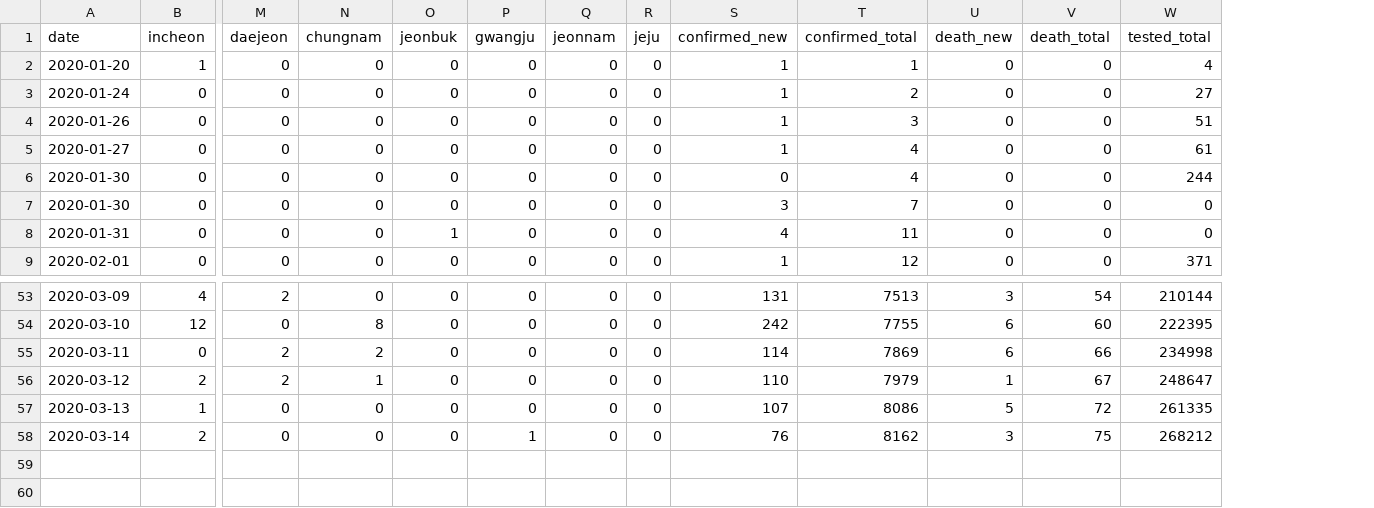
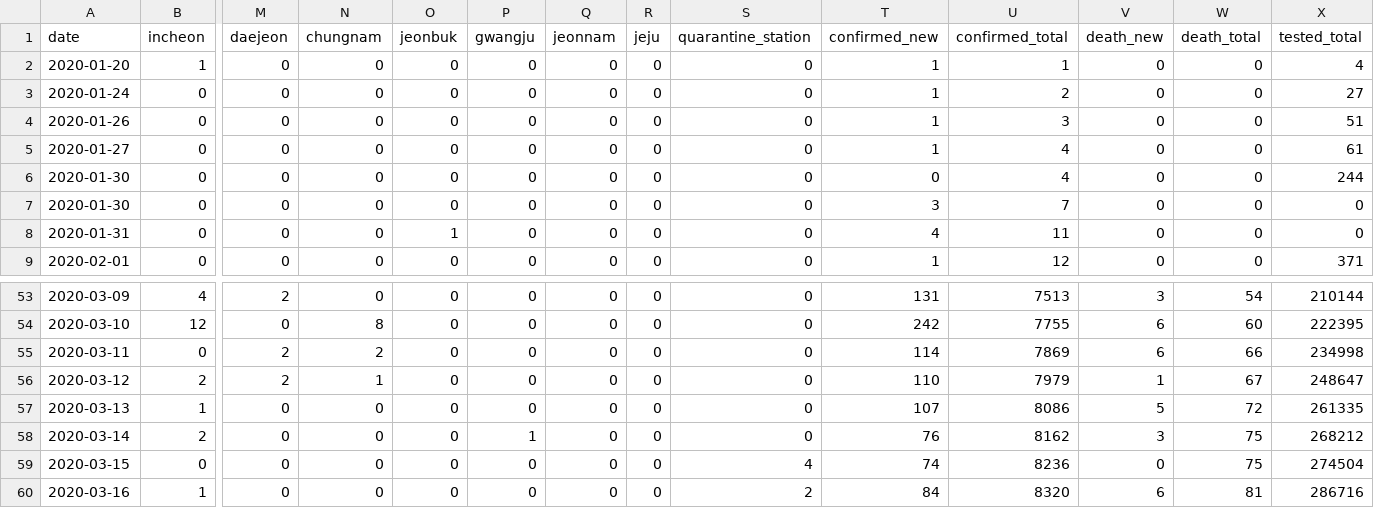
Before and after one commit to RamiKrispin/coronavirus-csv, a CSV file: south_korea/covid_south_korea_wide.csv, drawn as a sheet; only a part is shown, gaps mark what is left out; rows hold the shown columns only; the diff names each change by its address in the sheet, - before the commit and + after, or states it on an @@ line.

```diff
--- a/south_korea/covid_south_korea_wide.csv
+++ b/south_korea/covid_south_korea_wide.csv
+column S (quarantine_station), rows 2-9: all 0; rows 53-58: all 0
+row 59: 2020-03-15 | 0 | 0 | 0 | 0 | 0 | 0 | 0 | 4 | 74 | 8236 | 0 | 75 | 274504
+row 60: 2020-03-16 | 1 | 0 | 0 | 0 | 0 | 0 | 0 | 2 | 84 | 8320 | 6 | 81 | 286716
```
Also changed, not shown: iran/covid_iran_long.csv, iran/covid_iran_wide.csv, 1 other file.
